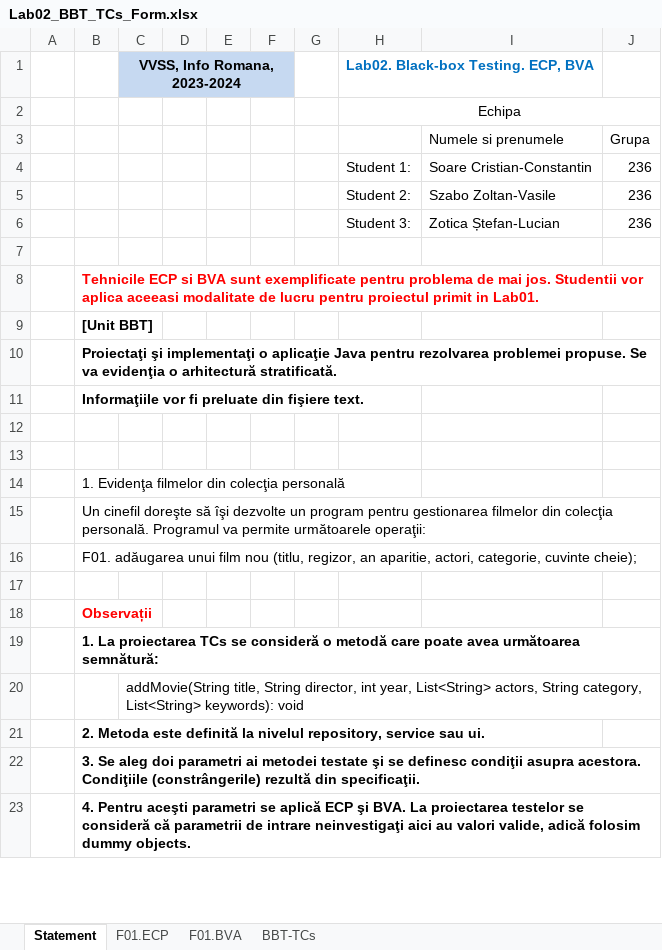
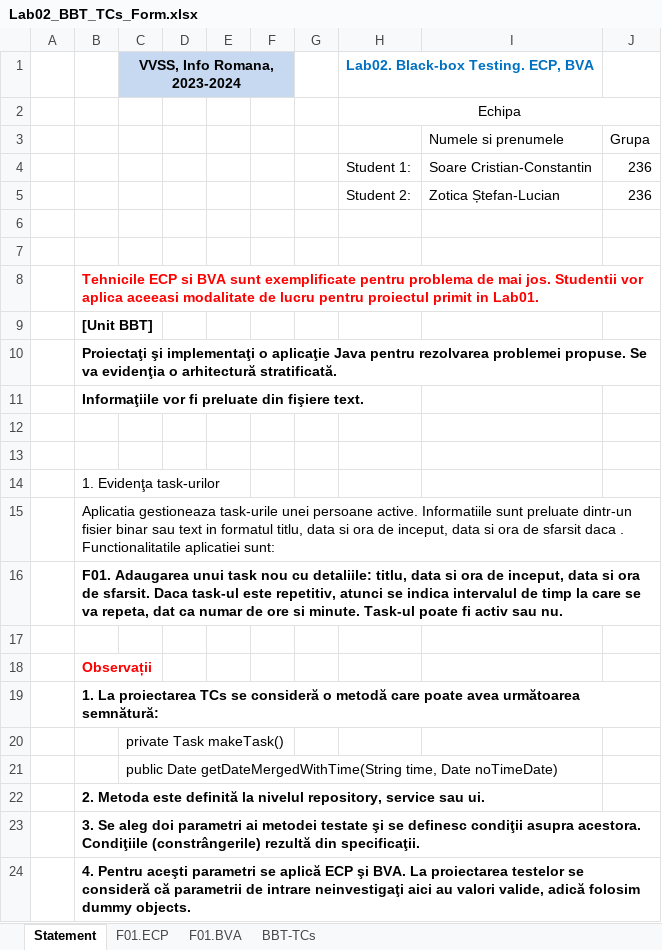
Before and after one commit to ChrisSkyRo/scir3221, an Excel workbook: Docs/Lab02/Lab02_BBT_TCs_Form.xlsx, sheet Statement, drawn as a sheet; only a part is shown; values as stored, in another font and other column widths than the file's, no borders; removed rows and columns are numbered as before the commit, all else as after; the diff names each change by its address in the sheet, - before the commit and + after, or states it on an @@ line.

```diff
--- a/Docs/Lab02/Lab02_BBT_TCs_Form.xlsx (sheet Statement)
+++ b/Docs/Lab02/Lab02_BBT_TCs_Form.xlsx (sheet Statement)
-row 5:  |  |  |  |  |  |  | Student 2: | Szabo Zoltan-Vasile | 236
-H5: Student 3:
+H5: Student 2:
+row 6: (empty)
-B14: 1. Evidenţa filmelor din colecţia personală
+B14: 1. Evidenţa task-urilor
-B15: Un cinefil doreşte să îşi dezvolte un program pentru gestionarea filmelor din colecţia personală. Programul va permite următoarele operaţii:
+B15: Aplicatia gestioneaza task-urile unei persoane active. Informatiile sunt preluate dintr-un fisier binar sau text in formatul titlu, data si ora de inceput, data si ora de sfarsit daca . Functionalitatile aplicatiei sunt:
-B16: F01. adăugarea unui film nou (titlu, regizor, an aparitie, actori, categorie, cuvinte cheie);
+B16: F01. Adaugarea unui task nou cu detaliile: titlu, data si ora de inceput, data si ora de sfarsit. Daca task-ul este repetitiv, atunci se indica intervalul de timp la care se va repeta, dat ca numar de ore si minute. Task-ul poate fi activ sau nu.
-B16 bold: off
+B16 bold: on
-C20 (VVSS, Info Romana, 2023-2024): addMovie(String title, String director, int year, List<String> actors, String category, List<String> keywords): void
+C20 (VVSS, Info Romana, 2023-2024): private Task makeTask()
+row 21:  |  | public Date getDateMergedWithTime(String time, Date noTimeDate)
```
Also changed, not shown: sheet BBT-TCs, 1 other file.
